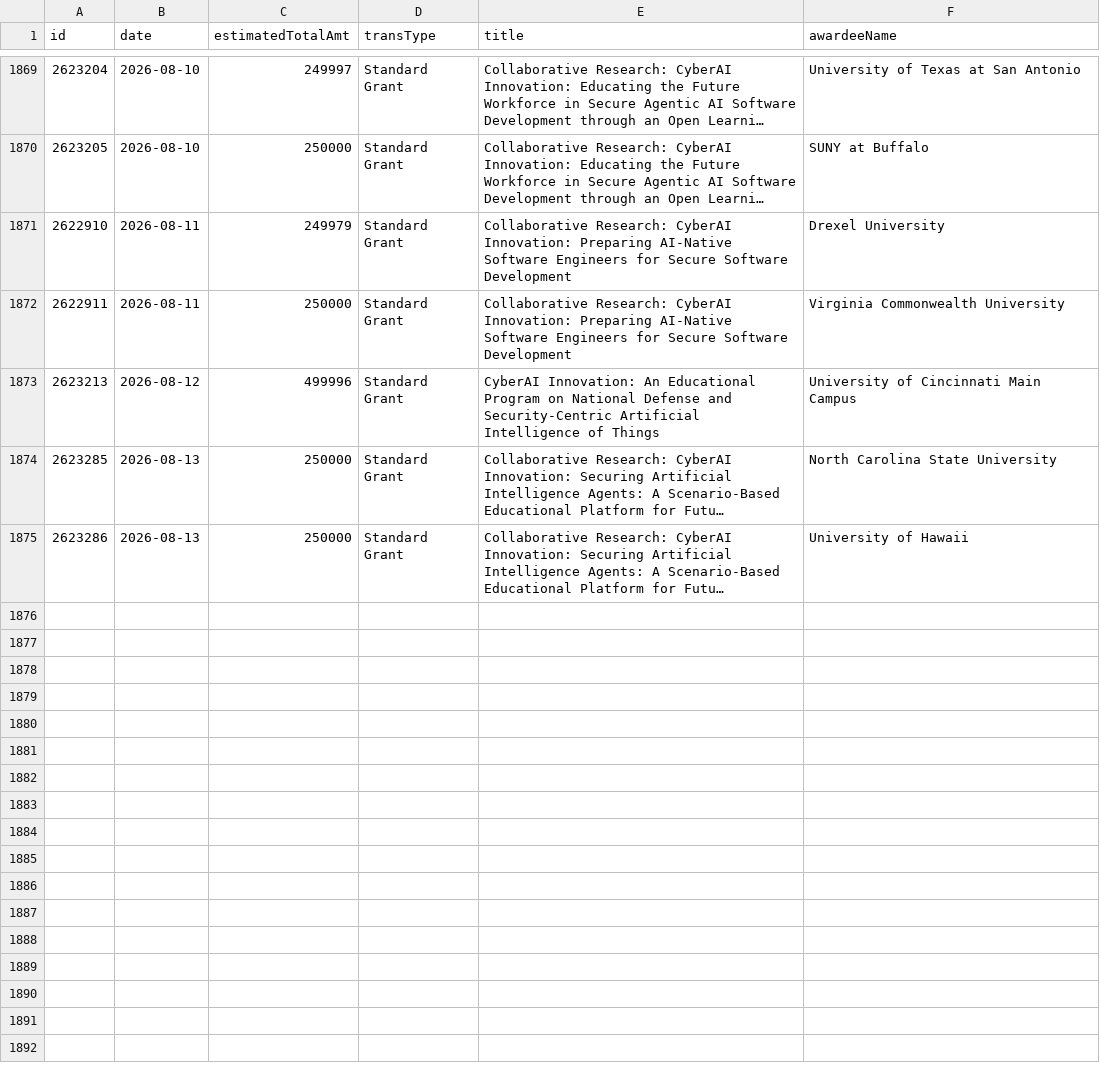
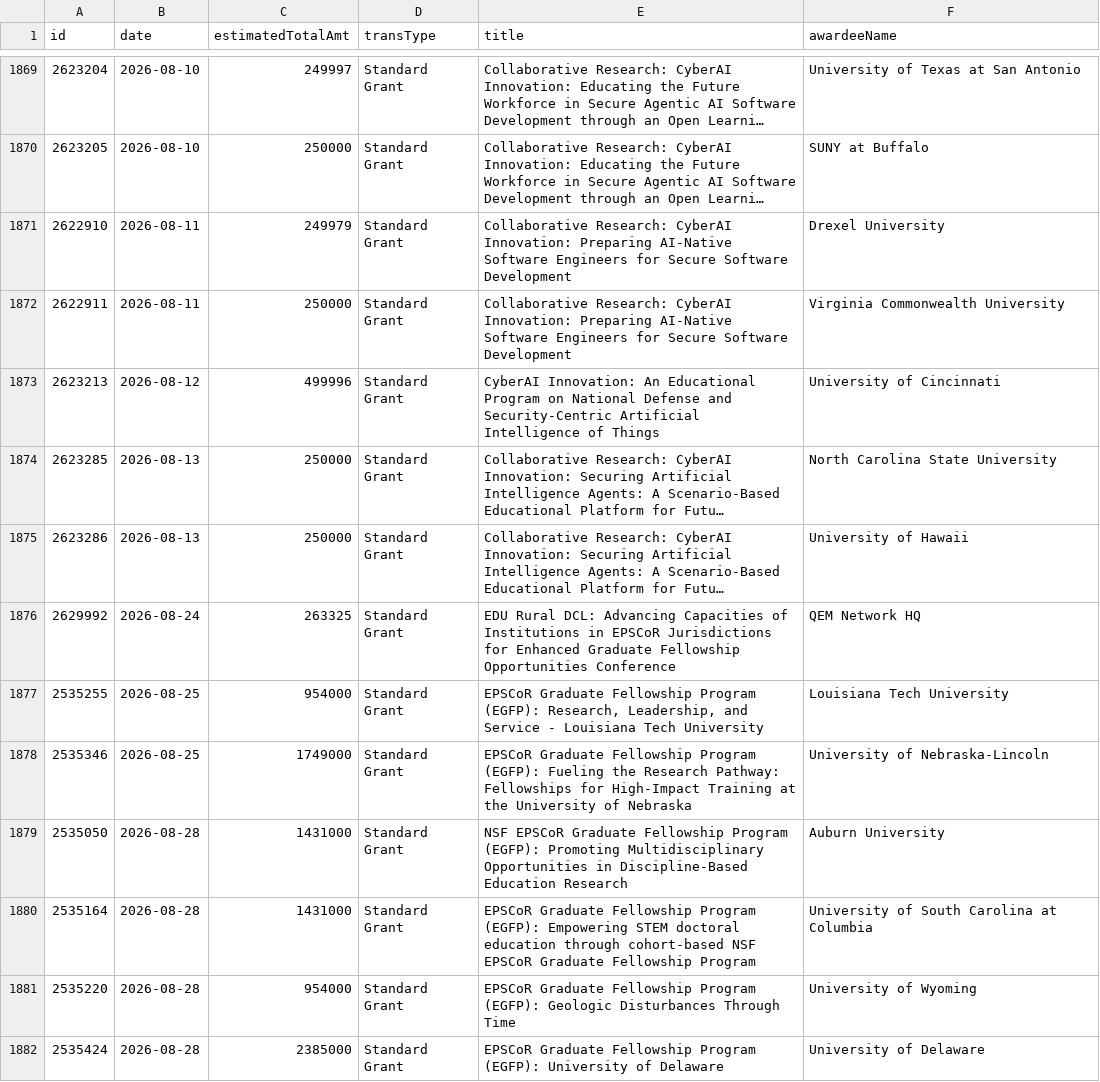
Before and after one commit to jpwolfson/science-funding-dashboard, a CSV file: data/nsf/edu/dge/awards.csv, drawn as a sheet; only a part is shown, gaps mark what is left out; long unchanged cells end in …; the diff names each change by its address in the sheet, - before the commit and + after, or states it on an @@ line.

```diff
--- a/data/nsf/edu/dge/awards.csv
+++ b/data/nsf/edu/dge/awards.csv
-F1873 (awardeeName): University of Cincinnati Main Campus
+F1873 (awardeeName): University of Cincinnati
+row 1876: 2629992 | 2026-08-24 | 263325 | Standard Grant | EDU Rural DCL: Advancing Capacities of Institutions in EPSCoR Jurisdictions for Enhanced Graduate Fellowship Opportunities Conference | QEM Network HQ
+row 1877: 2535255 | 2026-08-25 | 954000 | Standard Grant | EPSCoR Graduate Fellowship Program (EGFP): Research, Leadership, and Service - Louisiana Tech University | Louisiana Tech University
+row 1878: 2535346 | 2026-08-25 | 1749000 | Standard Grant | EPSCoR Graduate Fellowship Program (EGFP): Fueling the Research Pathway: Fellowships for High-Impact Training at the University of Nebraska | University of Nebraska-Lincoln
+row 1879: 2535050 | 2026-08-28 | 1431000 | Standard Grant | NSF EPSCoR Graduate Fellowship Program (EGFP): Promoting Multidisciplinary Opportunities in Discipline-Based Education Research | Auburn University
+row 1880: 2535164 | 2026-08-28 | 1431000 | Standard Grant | EPSCoR Graduate Fellowship Program (EGFP): Empowering STEM doctoral education through cohort-based NSF EPSCoR Graduate Fellowship Program | University of South Carolina at Columbia
+row 1881: 2535220 | 2026-08-28 | 954000 | Standard Grant | EPSCoR Graduate Fellowship Program (EGFP): Geologic Disturbances Through Time | University of Wyoming
+row 1882: 2535424 | 2026-08-28 | 2385000 | Standard Grant | EPSCoR Graduate Fellowship Program (EGFP): University of Delaware | University of Delaware
```
Also changed, not shown: 1 other file.
